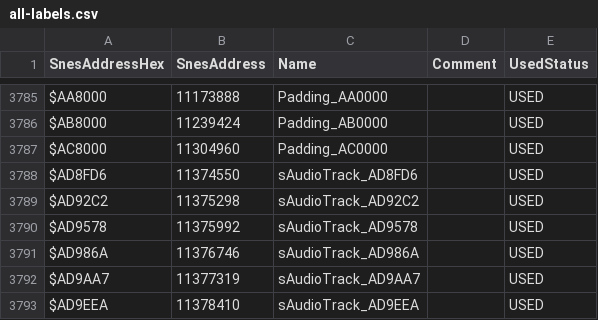
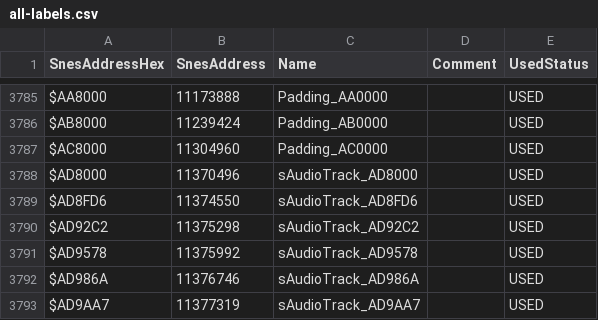
Before and after one commit to dzik87/HarvestMoonSNES, a CSV file: all-labels.csv, drawn as a sheet; only a part is shown, gaps mark what is left out; the shorter side is filled out with more unchanged rows.

Commit message:
Intro Audio track ?

```diff
--- a/all-labels.csv
+++ b/all-labels.csv
@@ -3787,2 +3787,3 @@ $AB8000,11239424,Padding_AB0000,,USED
 $AC8000,11304960,Padding_AC0000,,USED
+$AD8000,11370496,sAudioTrack_AD8000,,USED
 $AD8FD6,11374550,sAudioTrack_AD8FD6,,USED
```
Also changed, not shown: 4 other files.
